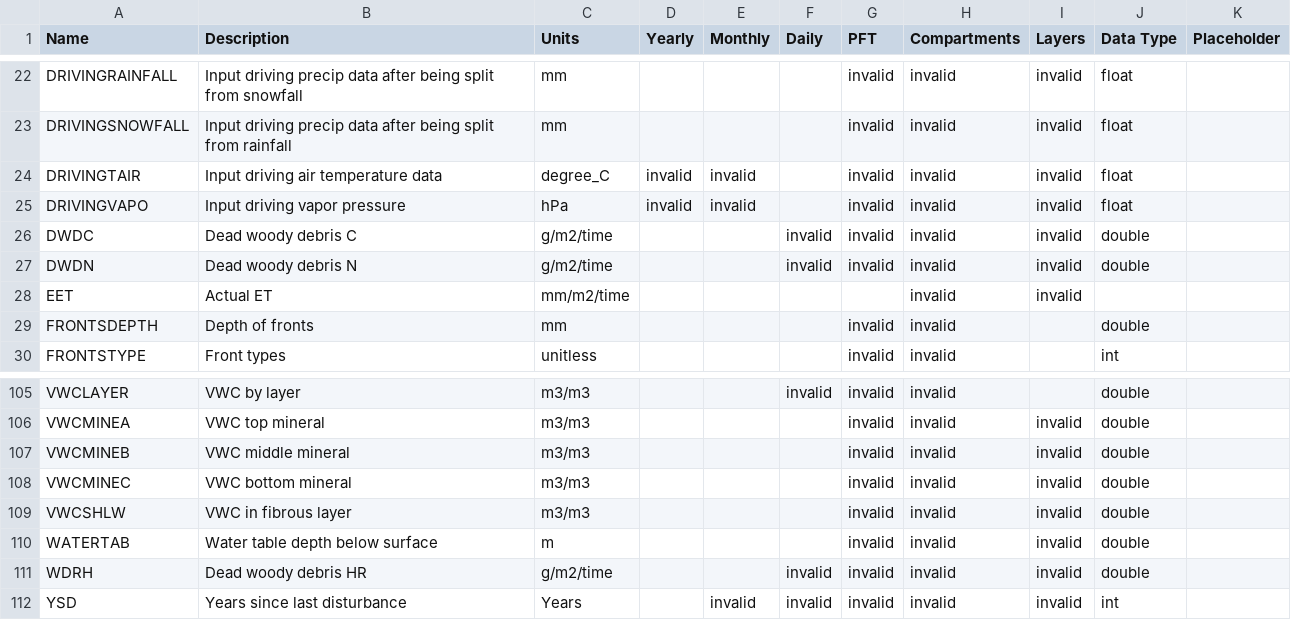
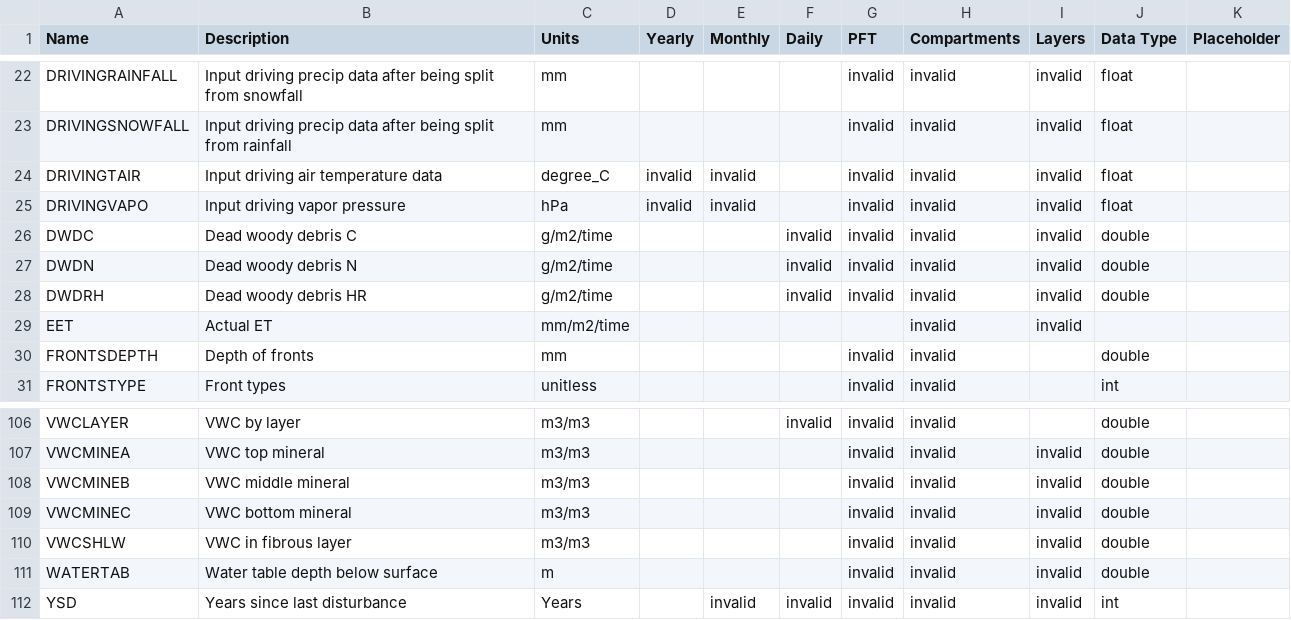
Before and after one commit to uaf-arctic-eco-modeling/dvm-dos-tem, a CSV file: config/output_spec.csv, drawn as a sheet; only a part is shown, gaps mark what is left out; removed rows and columns are numbered as before the commit, all else as after; the diff names each change by its address in the sheet, - before the commit and + after, or states it on an @@ line.

Commit message:
Renames WDRH to DWDRH and implements holding for it
This includes testing of all output option combinations.

```diff
--- a/config/output_spec.csv
+++ b/config/output_spec.csv
+row 28: DWDRH | Dead woody debris HR | g/m2/time |  |  | invalid | invalid | invalid | invalid | double
-row 111: WDRH | Dead woody debris HR | g/m2/time |  |  | invalid | invalid | invalid | invalid | double
```
Also changed, not shown: 2 other files.
